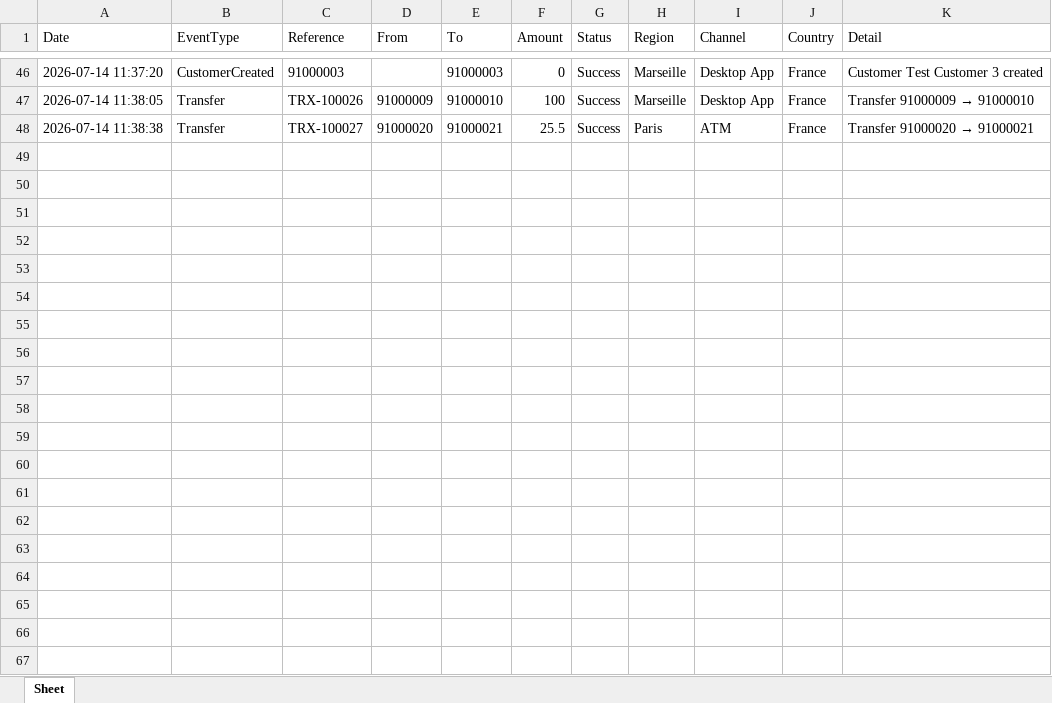
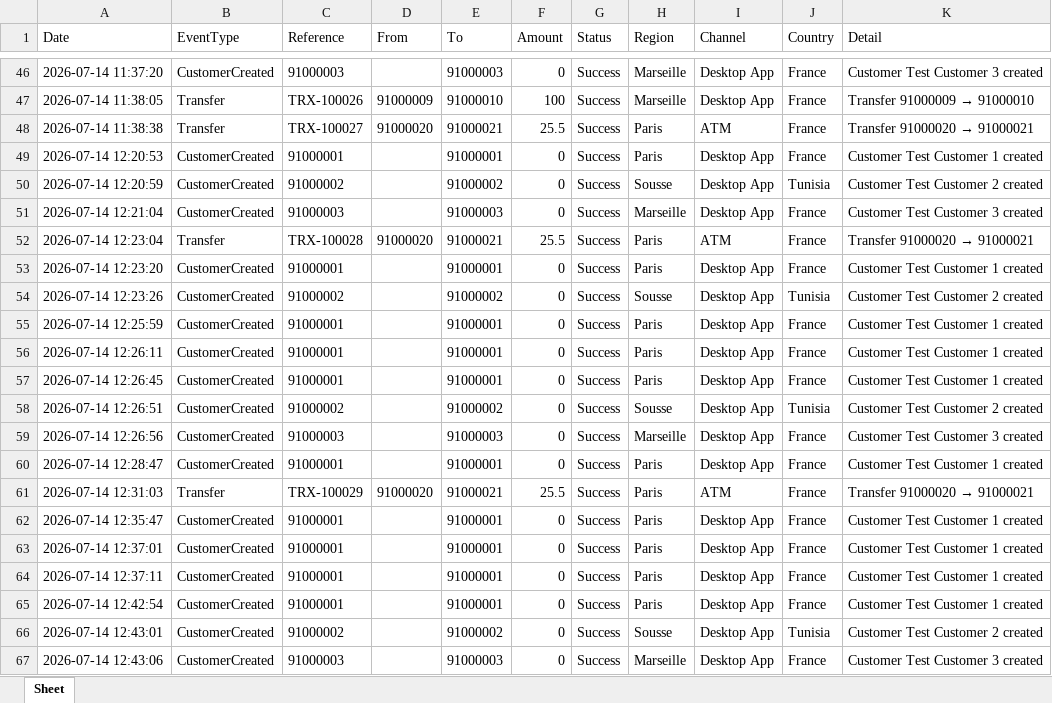
Before and after one commit to NeyrouzTM/bank-desktop-tests, an Excel workbook: data/activity.xlsx, sheet Sheet, drawn as a sheet; only a part is shown, gaps mark what is left out; values as stored, in another font and other column widths than the file's, no borders; the diff covers the shown part only; the diff names each change by its address in the sheet, - before the commit and + after, or states it on an @@ line.

Commit message:
amelioration test automatique

```diff
--- a/data/activity.xlsx (sheet Sheet)
+++ b/data/activity.xlsx (sheet Sheet)
+row 49: 2026-07-14 12:20:53 | CustomerCreated | 91000001 |  | 91000001 | 0 | Success | Paris | Desktop App | France | Customer Test Customer 1 created
+row 50: 2026-07-14 12:20:59 | CustomerCreated | 91000002 |  | 91000002 | 0 | Success | Sousse | Desktop App | Tunisia | Customer Test Customer 2 created
+row 51: 2026-07-14 12:21:04 | CustomerCreated | 91000003 |  | 91000003 | 0 | Success | Marseille | Desktop App | France | Customer Test Customer 3 created
+row 52: 2026-07-14 12:23:04 | Transfer | TRX-100028 | 91000020 | 91000021 | 25.5 | Success | Paris | ATM | France | Transfer 91000020 → 91000021
+row 53: 2026-07-14 12:23:20 | CustomerCreated | 91000001 |  | 91000001 | 0 | Success | Paris | Desktop App | France | Customer Test Customer 1 created
+row 54: 2026-07-14 12:23:26 | CustomerCreated | 91000002 |  | 91000002 | 0 | Success | Sousse | Desktop App | Tunisia | Customer Test Customer 2 created
+row 55: 2026-07-14 12:25:59 | CustomerCreated | 91000001 |  | 91000001 | 0 | Success | Paris | Desktop App | France | Customer Test Customer 1 created
+row 56: 2026-07-14 12:26:11 | CustomerCreated | 91000001 |  | 91000001 | 0 | Success | Paris | Desktop App | France | Customer Test Customer 1 created
+row 57: 2026-07-14 12:26:45 | CustomerCreated | 91000001 |  | 91000001 | 0 | Success | Paris | Desktop App | France | Customer Test Customer 1 created
+row 58: 2026-07-14 12:26:51 | CustomerCreated | 91000002 |  | 91000002 | 0 | Success | Sousse | Desktop App | Tunisia | Customer Test Customer 2 created
+row 59: 2026-07-14 12:26:56 | CustomerCreated | 91000003 |  | 91000003 | 0 | Success | Marseille | Desktop App | France | Customer Test Customer 3 created
+row 60: 2026-07-14 12:28:47 | CustomerCreated | 91000001 |  | 91000001 | 0 | Success | Paris | Desktop App | France | Customer Test Customer 1 created
+row 61: 2026-07-14 12:31:03 | Transfer | TRX-100029 | 91000020 | 91000021 | 25.5 | Success | Paris | ATM | France | Transfer 91000020 → 91000021
+row 62: 2026-07-14 12:35:47 | CustomerCreated | 91000001 |  | 91000001 | 0 | Success | Paris | Desktop App | France | Customer Test Customer 1 created
+row 63: 2026-07-14 12:37:01 | CustomerCreated | 91000001 |  | 91000001 | 0 | Success | Paris | Desktop App | France | Customer Test Customer 1 created
+row 64: 2026-07-14 12:37:11 | CustomerCreated | 91000001 |  | 91000001 | 0 | Success | Paris | Desktop App | France | Customer Test Customer 1 created
+row 65: 2026-07-14 12:42:54 | CustomerCreated | 91000001 |  | 91000001 | 0 | Success | Paris | Desktop App | France | Customer Test Customer 1 created
+row 66: 2026-07-14 12:43:01 | CustomerCreated | 91000002 |  | 91000002 | 0 | Success | Sousse | Desktop App | Tunisia | Customer Test Customer 2 created
+row 67: 2026-07-14 12:43:06 | CustomerCreated | 91000003 |  | 91000003 | 0 | Success | Marseille | Desktop App | France | Customer Test Customer 3 created
```
Also changed, not shown: 122 added rows elsewhere in this sheet, data/customers.xlsx, data/transfers.xlsx, 34 other files.
